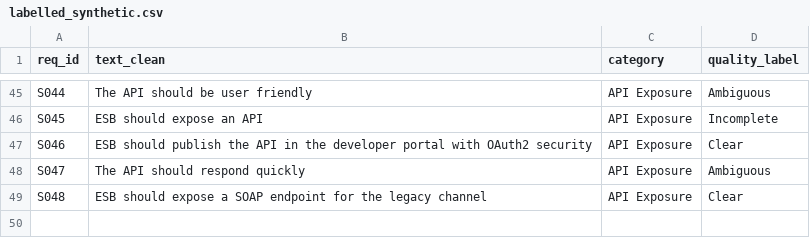
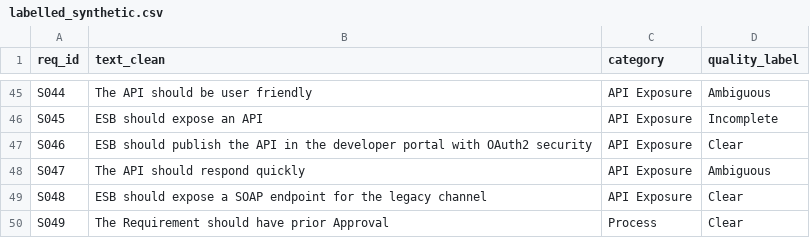
Before and after one commit to Nuwan-Walisundara/CS5998, a CSV file: data/annotations/labelled_synthetic.csv, drawn as a sheet; only a part is shown, gaps mark what is left out.

Commit message:
Add new requirement for prior approval in process

```diff
--- a/data/annotations/labelled_synthetic.csv
+++ b/data/annotations/labelled_synthetic.csv
@@ -49 +49,2 @@ S047,The API should respond quickly,API Exposure,Ambiguous
 S048,ESB should expose a SOAP endpoint for the legacy channel,API Exposure,Clear
+S049,The Requirement  should have prior Approval ,Process,Clear
```
